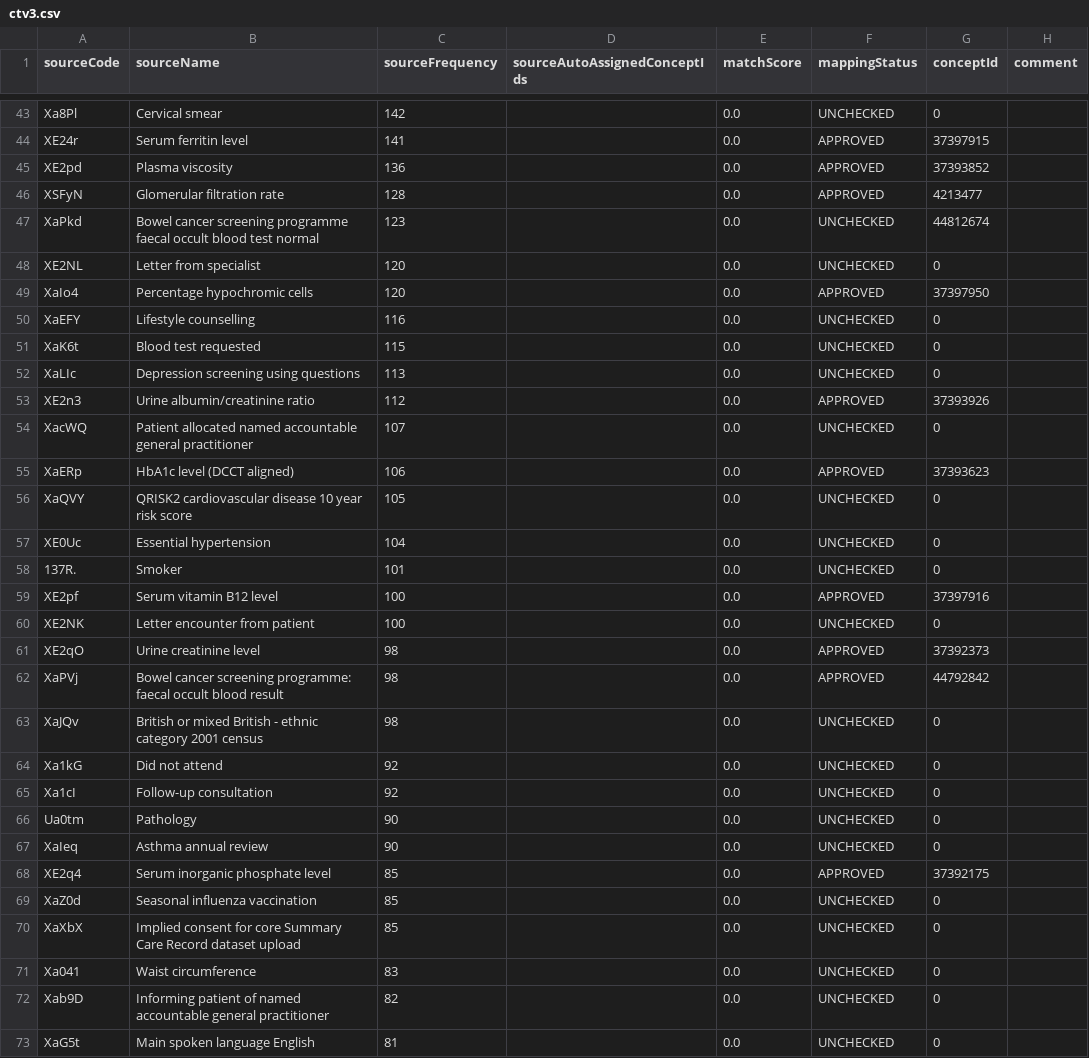
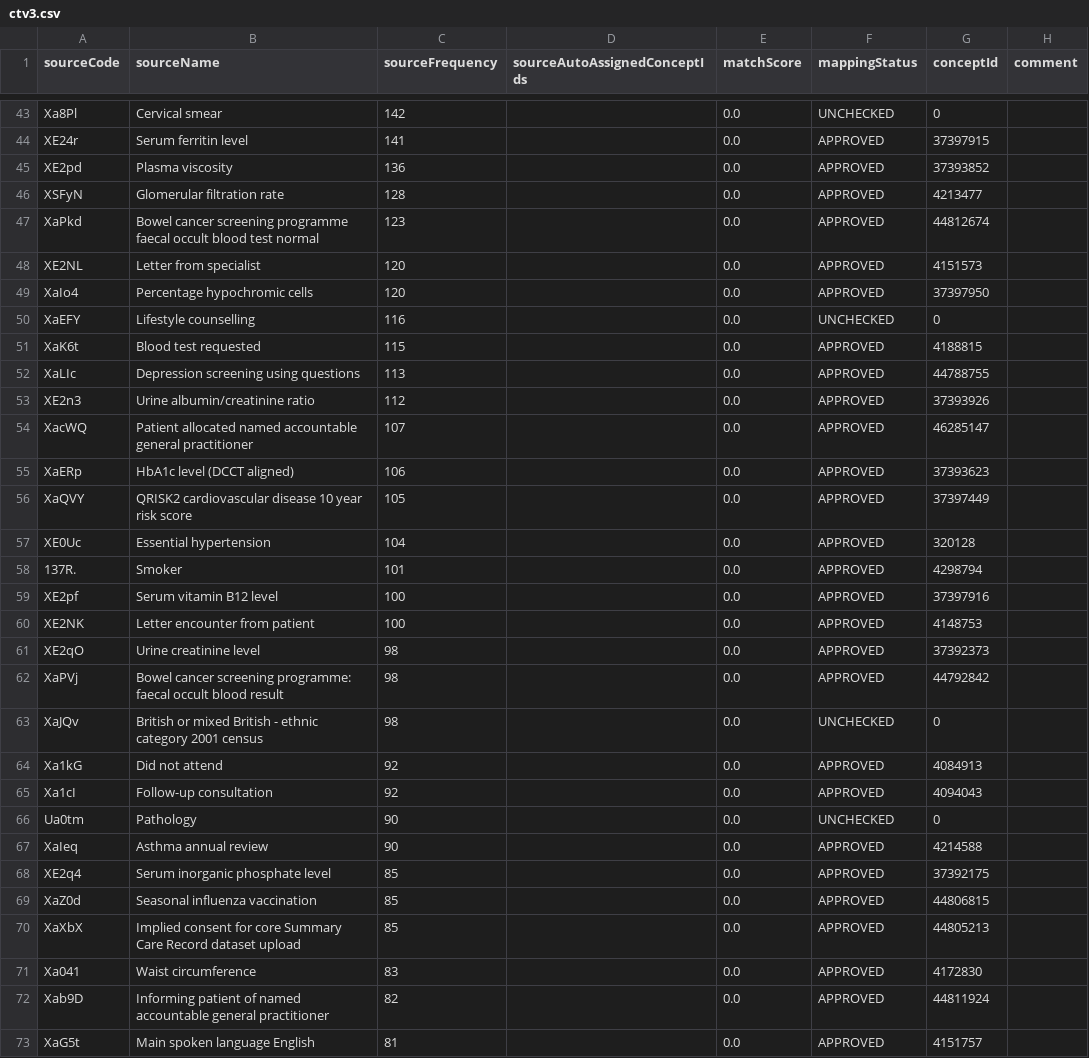
Before and after one commit to EHDEN/ETL-UK-Biobank, a CSV file: resources/mapping_tables/ctv3.csv, drawn as a sheet; only a part is shown, gaps mark what is left out; the diff covers the shown part only.

Commit message:
ctv3 mapping 80.7% coverage

```diff
--- a/resources/mapping_tables/ctv3.csv
+++ b/resources/mapping_tables/ctv3.csv
@@ -46,16 +46,16 @@ XE2pd,Plasma viscosity,136,,0.0,APPROVED,37393852,
 XSFyN,Glomerular filtration rate,128,,0.0,APPROVED,4213477,
-XaPkd,Bowel cancer screening programme faecal occult blood test normal,123,,0.0,UNCHECKED,44812674,
-XE2NL,Letter from specialist,120,,0.0,UNCHECKED,0,
+XaPkd,Bowel cancer screening programme faecal occult blood test normal,123,,0.0,APPROVED,44812674,
+XE2NL,Letter from specialist,120,,0.0,APPROVED,4151573,
 XaIo4,Percentage hypochromic cells,120,,0.0,APPROVED,37397950,
 XaEFY,Lifestyle counselling,116,,0.0,UNCHECKED,0,
-XaK6t,Blood test requested,115,,0.0,UNCHECKED,0,
-XaLIc,Depression screening using questions,113,,0.0,UNCHECKED,0,
+XaK6t,Blood test requested,115,,0.0,APPROVED,4188815,
+XaLIc,Depression screening using questions,113,,0.0,APPROVED,44788755,
 XE2n3,Urine albumin/creatinine ratio,112,,0.0,APPROVED,37393926,
-XacWQ,Patient allocated named accountable general practitioner,107,,0.0,UNCHECKED,0,
+XacWQ,Patient allocated named accountable general practitioner,107,,0.0,APPROVED,46285147,
 XaERp,HbA1c level (DCCT aligned),106,,0.0,APPROVED,37393623,
-XaQVY,QRISK2 cardiovascular disease 10 year risk score,105,,0.0,UNCHECKED,0,
-XE0Uc,Essential hypertension,104,,0.0,UNCHECKED,0,
-137R.,Smoker,101,,0.0,UNCHECKED,0,
+XaQVY,QRISK2 cardiovascular disease 10 year risk score,105,,0.0,APPROVED,37397449,
+XE0Uc,Essential hypertension,104,,0.0,APPROVED,320128,
+137R.,Smoker,101,,0.0,APPROVED,4298794,
 XE2pf,Serum vitamin B12 level,100,,0.0,APPROVED,37397916,
-XE2NK,Letter encounter from patient,100,,0.0,UNCHECKED,0,
+XE2NK,Letter encounter from patient,100,,0.0,APPROVED,4148753,
 XE2qO,Urine creatinine level,98,,0.0,APPROVED,37392373,
@@ -63,11 +63,11 @@ XaPVj,Bowel cancer screening programme: faecal occult blood result,98,,0.0,APPRO
 XaJQv,British or mixed British - ethnic category 2001 census,98,,0.0,UNCHECKED,0,
-Xa1kG,Did not attend,92,,0.0,UNCHECKED,0,
-Xa1cI,Follow-up consultation,92,,0.0,UNCHECKED,0,
+Xa1kG,Did not attend,92,,0.0,APPROVED,4084913,
+Xa1cI,Follow-up consultation,92,,0.0,APPROVED,4094043,
 Ua0tm,Pathology,90,,0.0,UNCHECKED,0,
-XaIeq,Asthma annual review,90,,0.0,UNCHECKED,0,
+XaIeq,Asthma annual review,90,,0.0,APPROVED,4214588,
 XE2q4,Serum inorganic phosphate level,85,,0.0,APPROVED,37392175,
-XaZ0d,Seasonal influenza vaccination,85,,0.0,UNCHECKED,0,
-XaXbX,Implied consent for core Summary Care Record dataset upload,85,,0.0,UNCHECKED,0,
-Xa041,Waist circumference,83,,0.0,UNCHECKED,0,
-Xab9D,Informing patient of named accountable general practitioner,82,,0.0,UNCHECKED,0,
-XaG5t,Main spoken language English,81,,0.0,UNCHECKED,0,
+XaZ0d,Seasonal influenza vaccination,85,,0.0,APPROVED,44806815,
+XaXbX,Implied consent for core Summary Care Record dataset upload,85,,0.0,APPROVED,44805213,
+Xa041,Waist circumference,83,,0.0,APPROVED,4172830,
+Xab9D,Informing patient of named accountable general practitioner,82,,0.0,APPROVED,44811924,
+XaG5t,Main spoken language English,81,,0.0,APPROVED,4151757,
```
Also changed, not shown: 66 edited cells elsewhere in this file.
